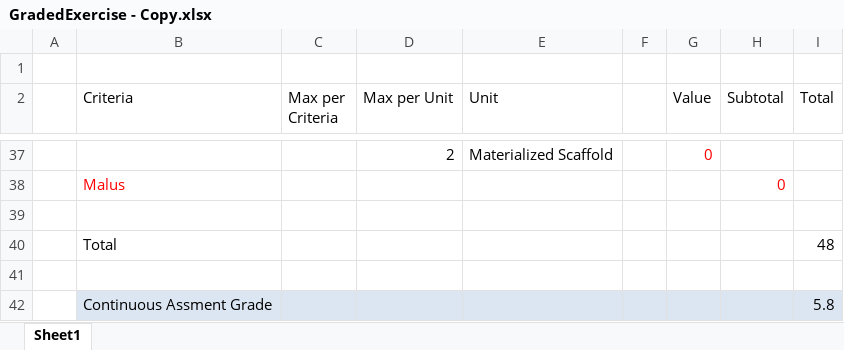
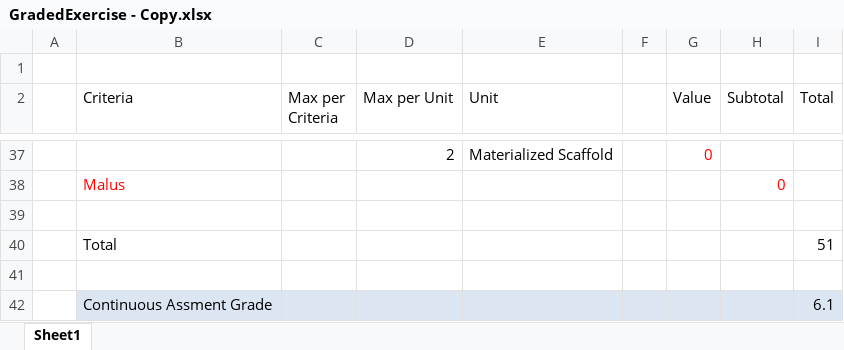
Before and after one commit to WebEngineering-FHNW/hs19-cr-webec-ge-lucafluri, an Excel workbook: GradedExercise - Copy.xlsx, sheet Sheet1, drawn as a sheet; only a part is shown, gaps mark what is left out; values as stored, in another font and other column widths than the file's, no borders; the diff covers the shown part only; the diff names each change by its address in the sheet, - before the commit and + after, or states it on an @@ line.

```diff
--- a/GradedExercise - Copy.xlsx (sheet Sheet1)
+++ b/GradedExercise - Copy.xlsx (sheet Sheet1)
-I40 (Total): 48
+I40 (Total): 51
-I42 (Total): 5.8
+I42 (Total): 6.1
```
Also changed, not shown: 4 edited cells and cell formats elsewhere in this sheet, 2 other files.
